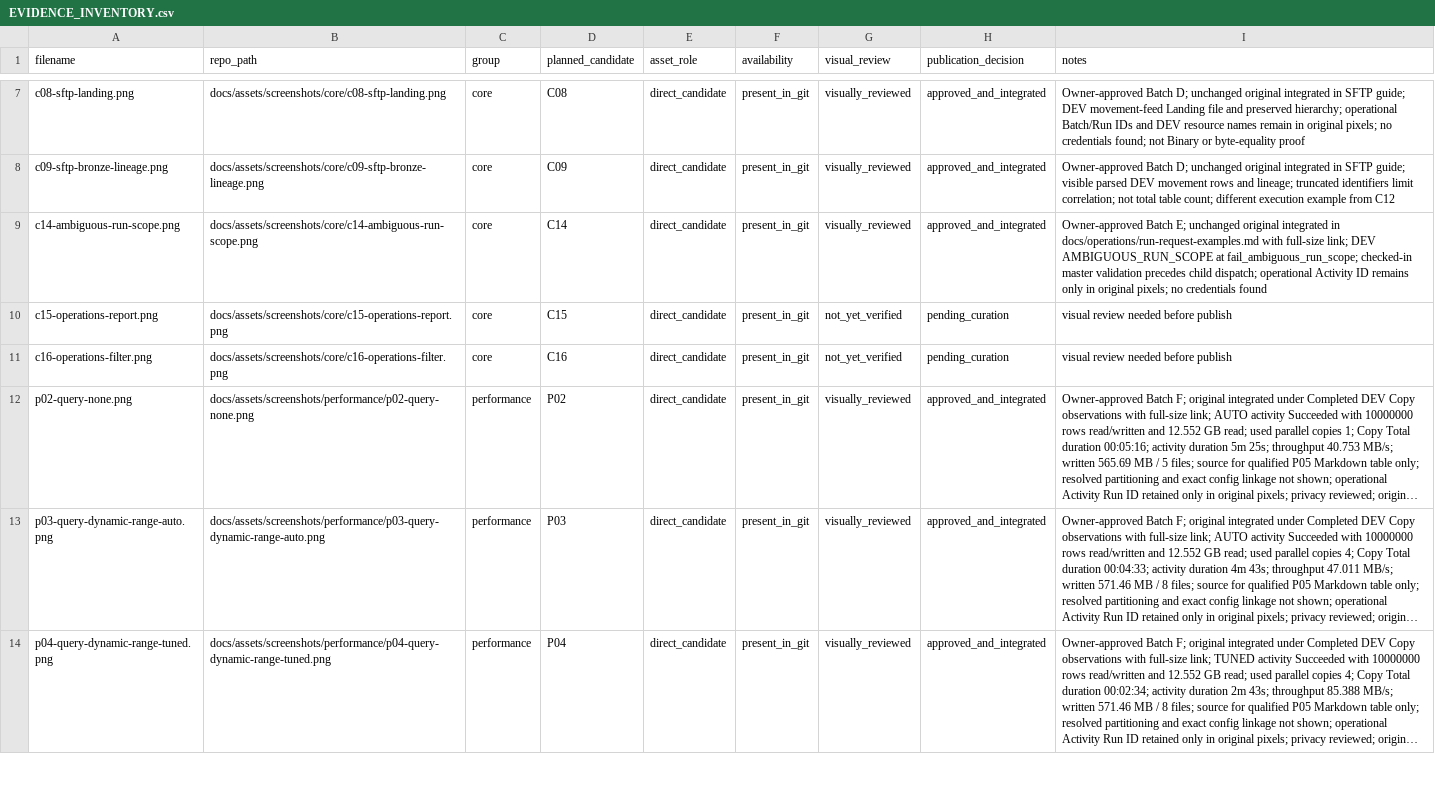
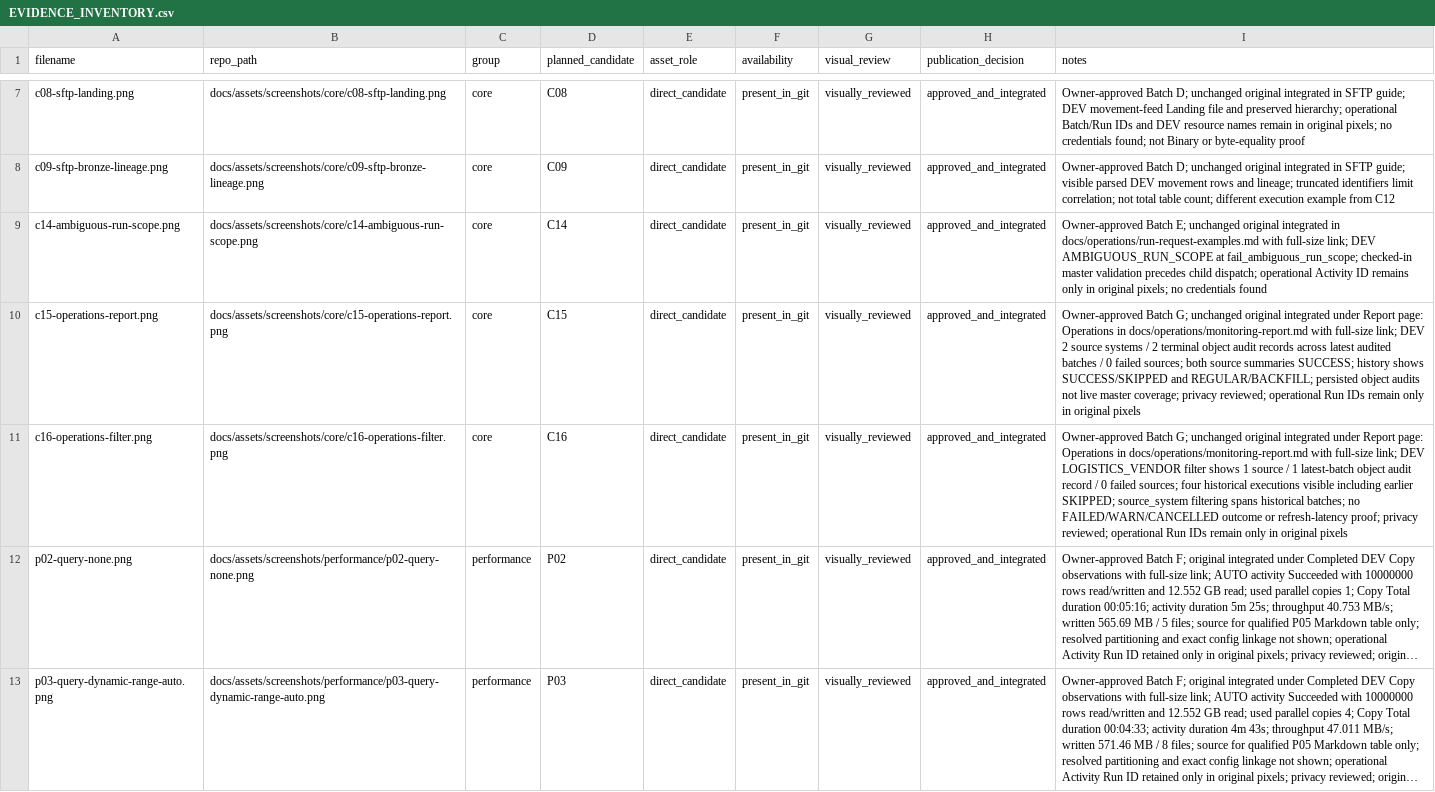
Before and after one commit to getnkit/fabric-metadata-driven-pipelines, a CSV file: .project-handoff/EVIDENCE_INVENTORY.csv, drawn as a sheet; only a part is shown, gaps mark what is left out; the shorter side is filled out with more unchanged rows; long unchanged cells end in …; the diff names each change by its address in the sheet, - before the commit and + after, or states it on an @@ line.

Commit message:
docs: integrate operations monitoring evidence

```diff
--- a/.project-handoff/EVIDENCE_INVENTORY.csv
+++ b/.project-handoff/EVIDENCE_INVENTORY.csv
-G10:G11 (visual_review): not_yet_verified
+G10:G11 (visual_review): visually_reviewed
-H10:H11 (publication_decision): pending_curation
+H10:H11 (publication_decision): approved_and_integrated
-I10 (notes): visual review needed before publish
+I10 (notes): Owner-approved Batch G; unchanged original integrated under Report page: Operations in docs/operations/monitoring-report.md with full-size link; DEV 2 source systems / 2 terminal object audit records across latest audited batches / 0 failed sources; both source summaries SUCCESS; history shows SUCCESS/SKIPPED and REGULAR/BACKFILL; persisted object audits not live master coverage; privacy reviewed; operational Run IDs remain only in original pixels
-I11 (notes): visual review needed before publish
+I11 (notes): Owner-approved Batch G; unchanged original integrated under Report page: Operations in docs/operations/monitoring-report.md with full-size link; DEV LOGISTICS_VENDOR filter shows 1 source / 1 latest-batch object audit record / 0 failed sources; four historical executions visible including earlier SKIPPED; source_system filtering spans historical batches; no FAILED/WARN/CANCELLED outcome or refresh-latency proof; privacy reviewed; operational Run IDs remain only in original pixels
```
Also changed, not shown: 2 other files.
